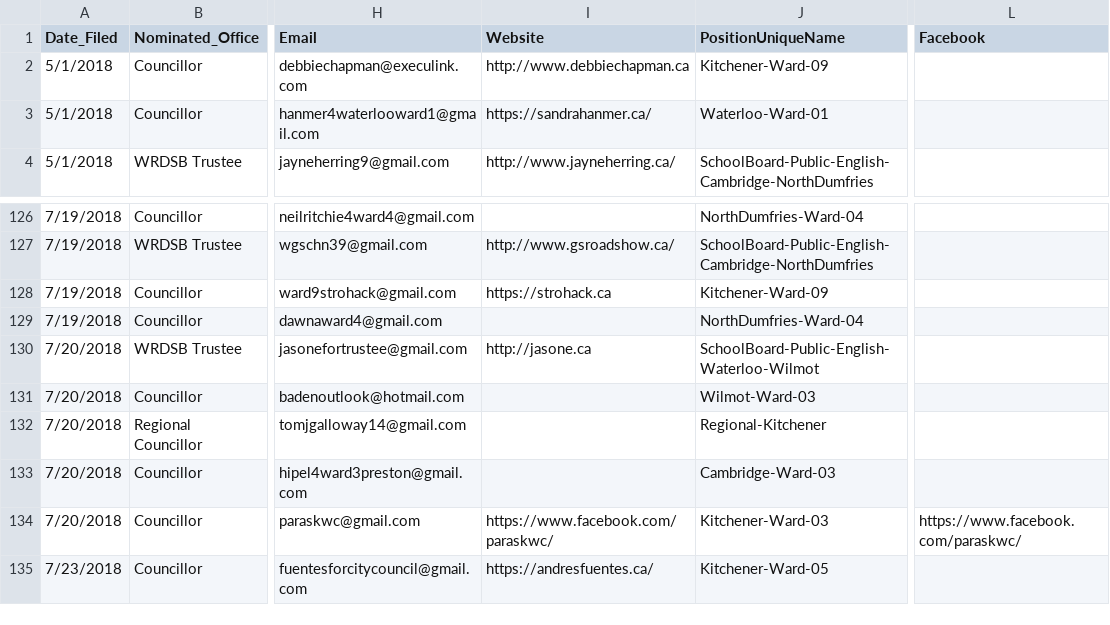
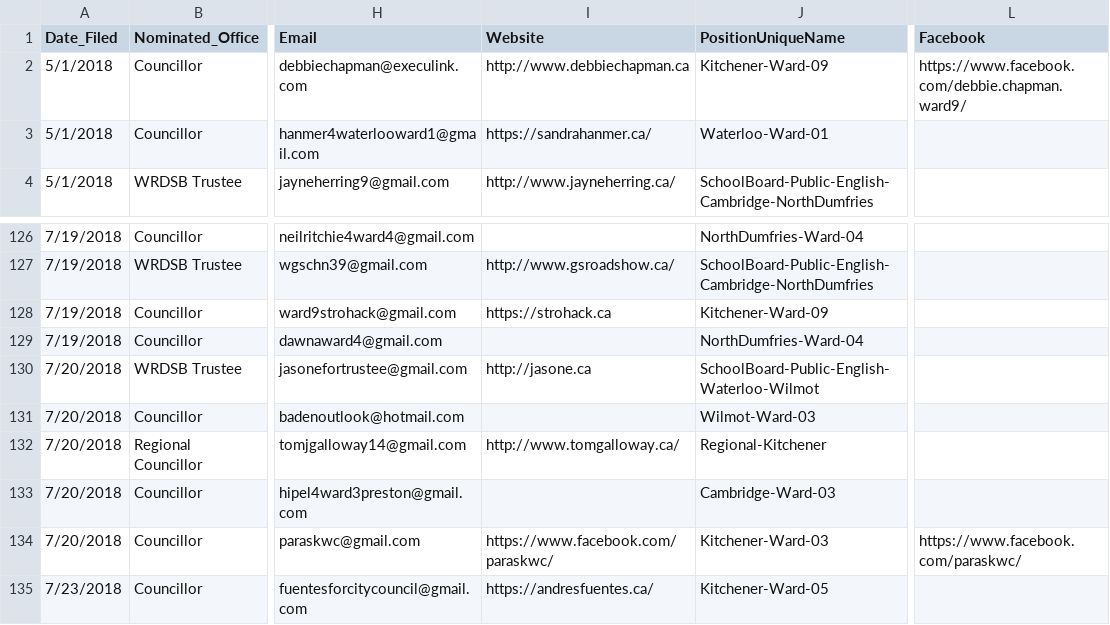
Before and after one commit to s-kennedy/wr-votes, a CSV file: _data/sync/nominees.csv, drawn as a sheet; only a part is shown, gaps mark what is left out; the diff names each change by its address in the sheet, - before the commit and + after, or states it on an @@ line.

Commit message:
Added Tom Galloway Site & another FB

```diff
--- a/_data/sync/nominees.csv
+++ b/_data/sync/nominees.csv
-L2 (Facebook): (empty)
+L2 (Facebook): https://www.facebook.com/debbie.chapman.ward9/
-I132 (Website): (empty)
+I132 (Website): http://www.tomgalloway.ca/
```
